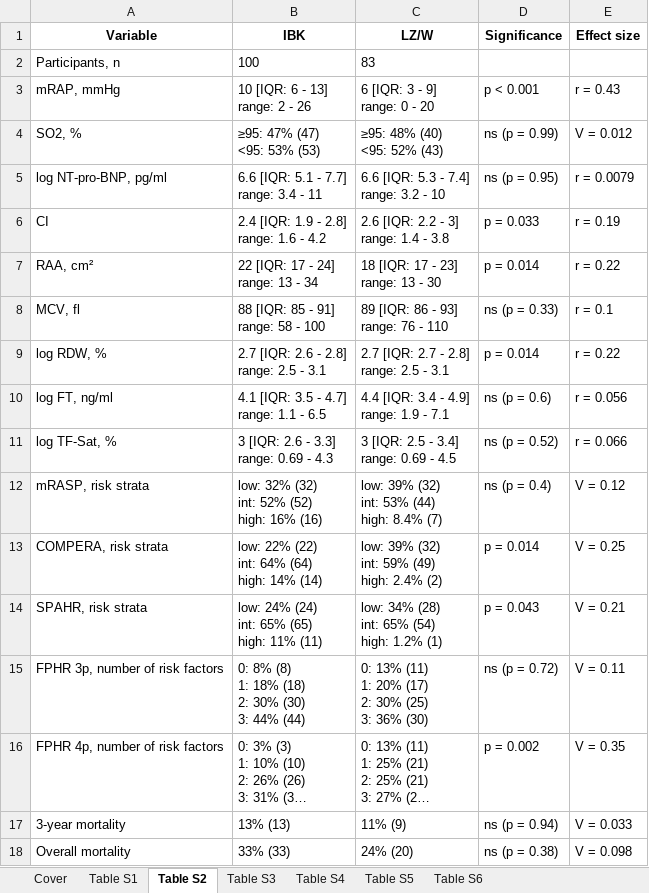
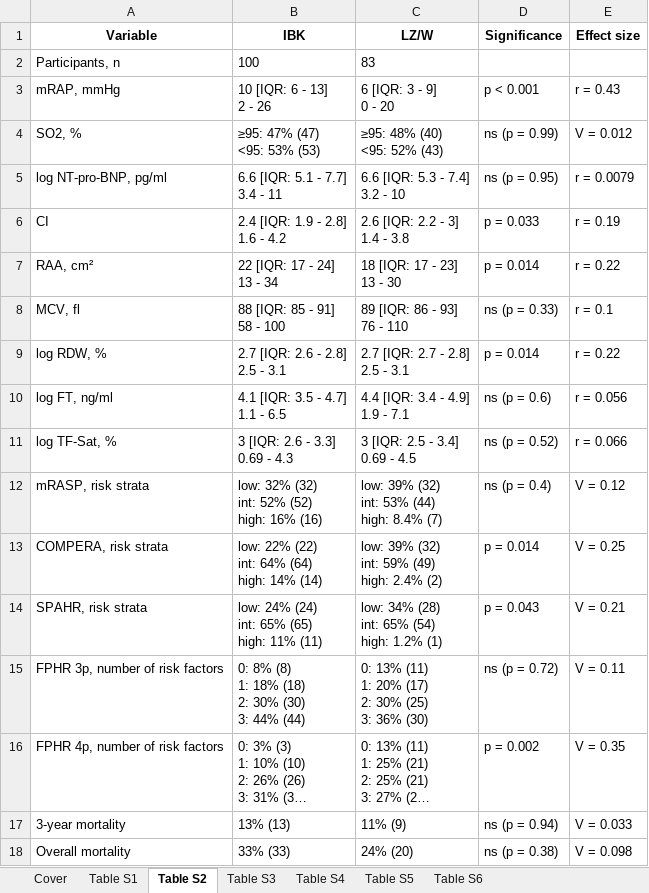
Before and after one commit to PiotrTymoszuk/PAH-biomarker, an Excel workbook: paper/supplementary_tables.xlsx, sheet Table S2, drawn as a sheet; long unchanged cells end in …; values as stored, in another font and other column widths than the file's, no borders; ↵ is a line break in a cell; the diff names each change by its address in the sheet, - before the commit and + after, or states it on an @@ line.

```diff
--- a/paper/supplementary_tables.xlsx (sheet Table S2)
+++ b/paper/supplementary_tables.xlsx (sheet Table S2)
-B3 (IBK): 10 [IQR: 6 - 13] ↵ range: 2 - 26
+B3 (IBK): 10 [IQR: 6 - 13] ↵ 2 - 26
-C3 (LZ/W): 6 [IQR: 3 - 9] ↵ range: 0 - 20
+C3 (LZ/W): 6 [IQR: 3 - 9] ↵ 0 - 20
-B5 (IBK): 6.6 [IQR: 5.1 - 7.7] ↵ range: 3.4 - 11
+B5 (IBK): 6.6 [IQR: 5.1 - 7.7] ↵ 3.4 - 11
-C5 (LZ/W): 6.6 [IQR: 5.3 - 7.4] ↵ range: 3.2 - 10
+C5 (LZ/W): 6.6 [IQR: 5.3 - 7.4] ↵ 3.2 - 10
-B6 (IBK): 2.4 [IQR: 1.9 - 2.8] ↵ range: 1.6 - 4.2
+B6 (IBK): 2.4 [IQR: 1.9 - 2.8] ↵ 1.6 - 4.2
-C6 (LZ/W): 2.6 [IQR: 2.2 - 3] ↵ range: 1.4 - 3.8
+C6 (LZ/W): 2.6 [IQR: 2.2 - 3] ↵ 1.4 - 3.8
-B7 (IBK): 22 [IQR: 17 - 24] ↵ range: 13 - 34
+B7 (IBK): 22 [IQR: 17 - 24] ↵ 13 - 34
-C7 (LZ/W): 18 [IQR: 17 - 23] ↵ range: 13 - 30
+C7 (LZ/W): 18 [IQR: 17 - 23] ↵ 13 - 30
-B8 (IBK): 88 [IQR: 85 - 91] ↵ range: 58 - 100
+B8 (IBK): 88 [IQR: 85 - 91] ↵ 58 - 100
-C8 (LZ/W): 89 [IQR: 86 - 93] ↵ range: 76 - 110
+C8 (LZ/W): 89 [IQR: 86 - 93] ↵ 76 - 110
-B9 (IBK): 2.7 [IQR: 2.6 - 2.8] ↵ range: 2.5 - 3.1
+B9 (IBK): 2.7 [IQR: 2.6 - 2.8] ↵ 2.5 - 3.1
-C9 (LZ/W): 2.7 [IQR: 2.7 - 2.8] ↵ range: 2.5 - 3.1
+C9 (LZ/W): 2.7 [IQR: 2.7 - 2.8] ↵ 2.5 - 3.1
-B10 (IBK): 4.1 [IQR: 3.5 - 4.7] ↵ range: 1.1 - 6.5
+B10 (IBK): 4.1 [IQR: 3.5 - 4.7] ↵ 1.1 - 6.5
-C10 (LZ/W): 4.4 [IQR: 3.4 - 4.9] ↵ range: 1.9 - 7.1
+C10 (LZ/W): 4.4 [IQR: 3.4 - 4.9] ↵ 1.9 - 7.1
-B11 (IBK): 3 [IQR: 2.6 - 3.3] ↵ range: 0.69 - 4.3
+B11 (IBK): 3 [IQR: 2.6 - 3.3] ↵ 0.69 - 4.3
-C11 (LZ/W): 3 [IQR: 2.5 - 3.4] ↵ range: 0.69 - 4.5
+C11 (LZ/W): 3 [IQR: 2.5 - 3.4] ↵ 0.69 - 4.5
```
Also changed, not shown: sheet Table S6, sheet Table S5, sheet Table S4, sheet Table S1, 29 other files.
